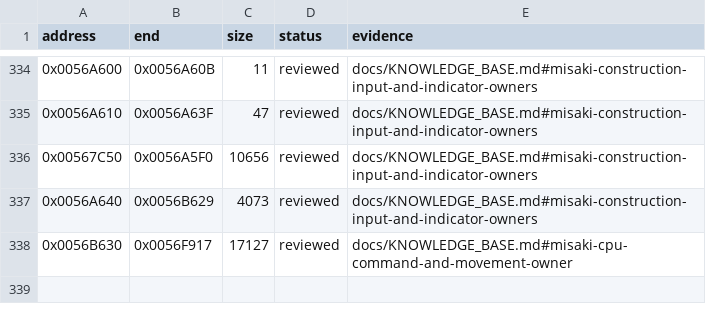
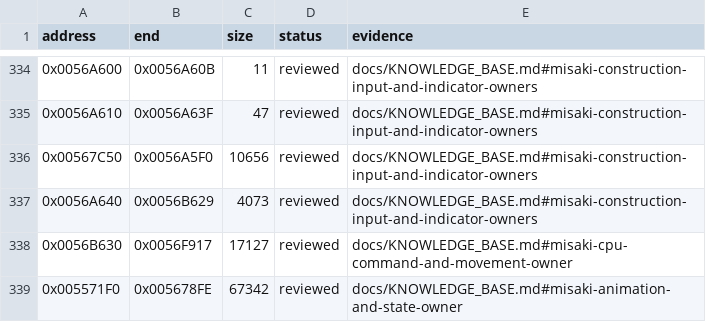
Before and after one commit to N0zoM1z0/Eternal-Fighter-Zero, a CSV file: config/function-boundaries.csv, drawn as a sheet; only a part is shown, gaps mark what is left out; the diff names each change by its address in the sheet, - before the commit and + after, or states it on an @@ line.

```diff
--- a/config/function-boundaries.csv
+++ b/config/function-boundaries.csv
+row 339: 0x005571F0 | 0x005678FE | 67342 | reviewed | docs/KNOWLEDGE_BASE.md#misaki-animation-and-state-owner
```
Also changed, not shown: config/function-origins.csv, config/implemented.csv, 8 other files.
